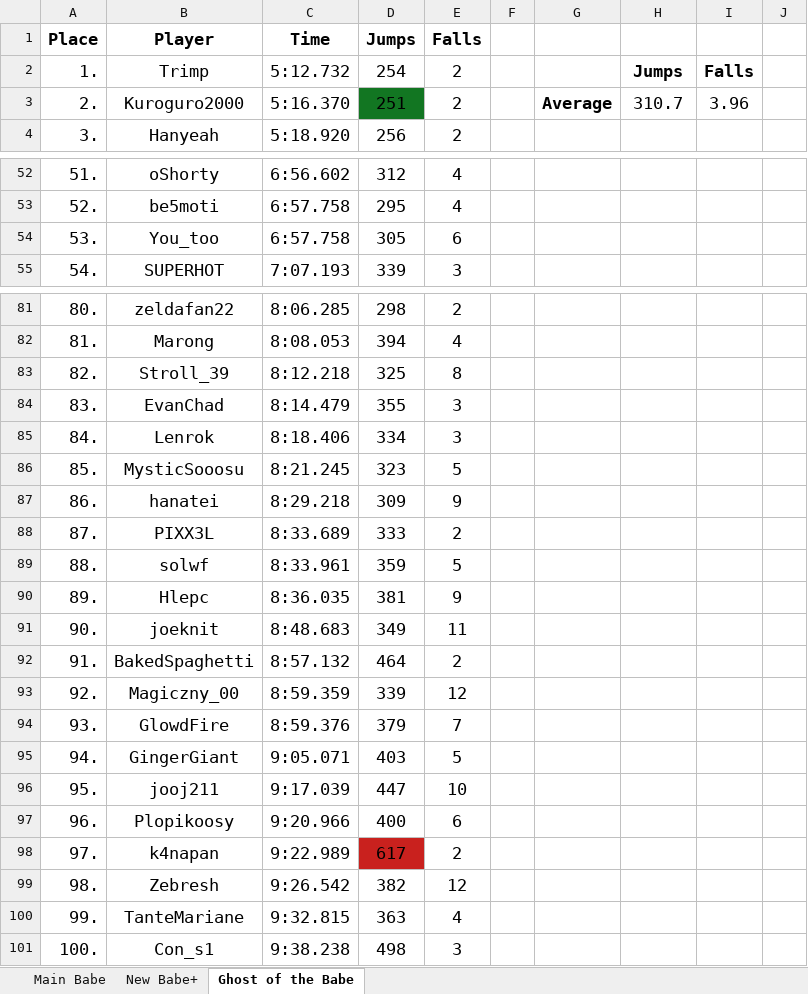
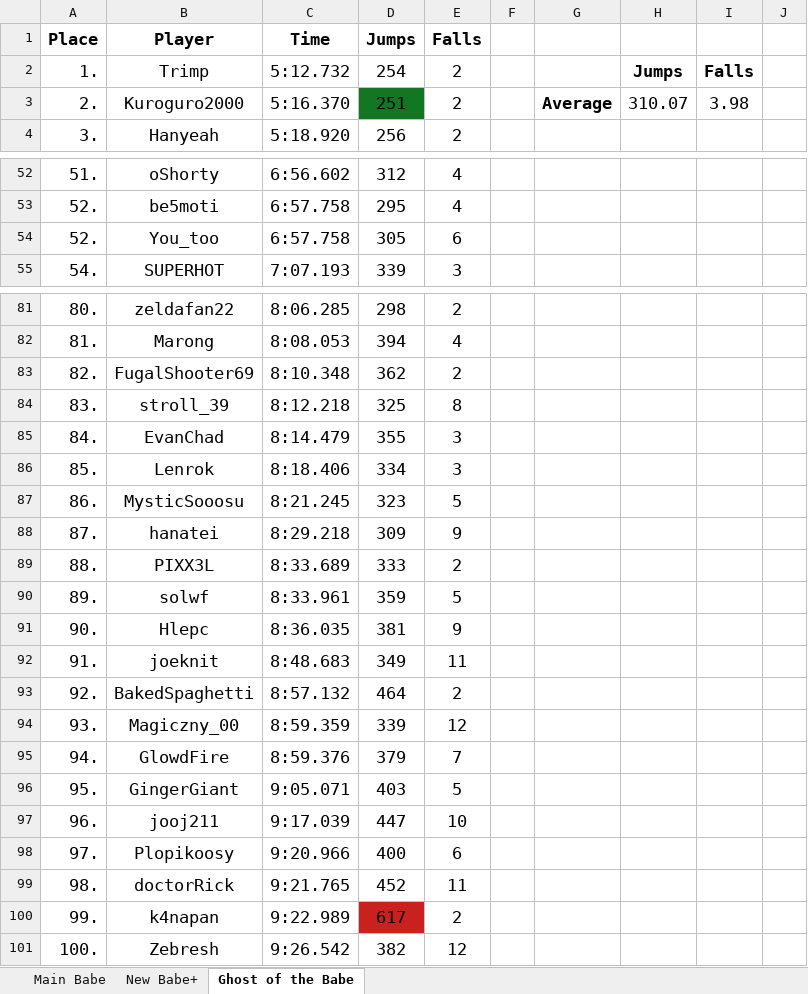
Before and after one commit to Rifre1/Jump-King-Statistics, an Excel workbook: Top100 Jumps&Falls/Jumps&Falls.xlsx, sheet Ghost of the Babe, drawn as a sheet; only a part is shown, gaps mark what is left out; values as stored, in another font and other column widths than the file's, no borders; removed rows and columns are numbered as before the commit, all else as after; the diff covers the shown part only; the diff names each change by its address in the sheet, - before the commit and + after, or states it on an @@ line.

```diff
--- a/Top100 Jumps&Falls/Jumps&Falls.xlsx (sheet Ghost of the Babe)
+++ b/Top100 Jumps&Falls/Jumps&Falls.xlsx (sheet Ghost of the Babe)
-H3: 310.7
+H3: 310.07
-I3: 3.96
+I3: 3.98
-A54 (Place): 53.
+A54 (Place): 52.
+row 83: 82. | FugalShooter69 | 8:10.348 | 362 | 2
-A84 (Place): 82.
+A84 (Place): 83.
-B84 (Player): Stroll_39
+B84 (Player): stroll_39
-A85 (Place): 83.
+A85 (Place): 84.
-A86 (Place): 84.
+A86 (Place): 85.
-A87 (Place): 85.
+A87 (Place): 86.
-A88 (Place): 86.
+A88 (Place): 87.
-A89 (Place): 87.
+A89 (Place): 88.
-A90 (Place): 88.
+A90 (Place): 89.
-A91 (Place): 89.
+A91 (Place): 90.
-A92 (Place): 90.
+A92 (Place): 91.
-A93 (Place): 91.
+A93 (Place): 92.
-A94 (Place): 92.
+A94 (Place): 93.
-A95 (Place): 93.
+A95 (Place): 94.
-A96 (Place): 94.
+A96 (Place): 95.
-A97 (Place): 95.
+A97 (Place): 96.
-A98 (Place): 96.
+A98 (Place): 97.
+row 99: 98. | doctorRick | 9:21.765 | 452 | 11
-A100 (Place): 97.
+A100 (Place): 99.
-A101 (Place): 98.
+A101 (Place): 100.
-row 100: 99. | TanteMariane | 9:32.815 | 363 | 4
-row 101: 100. | Con_s1 | 9:38.238 | 498 | 3
```
Also changed, not shown: 1 added row, 1 removed row and 17 edited cells elsewhere in this sheet, sheet Main Babe, sheet New Babe+, Players Fits and Nationalities/Database/Players Fits & Nationalities.xlsx, Players Fits and Nationalities/Nationalities.xlsx, 5 other files.
